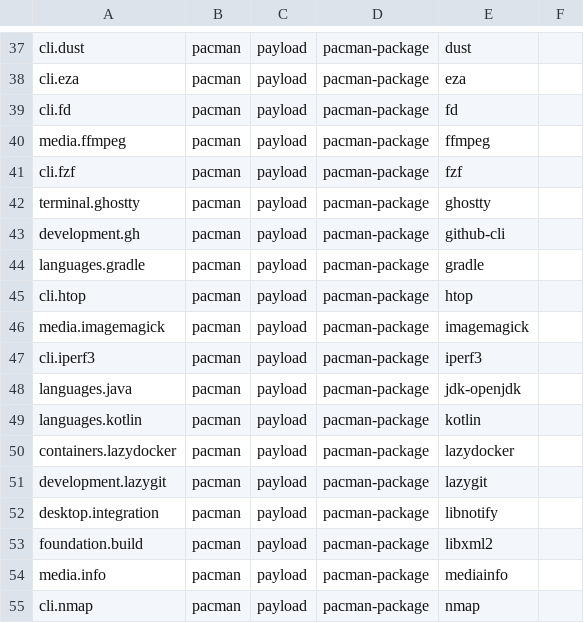
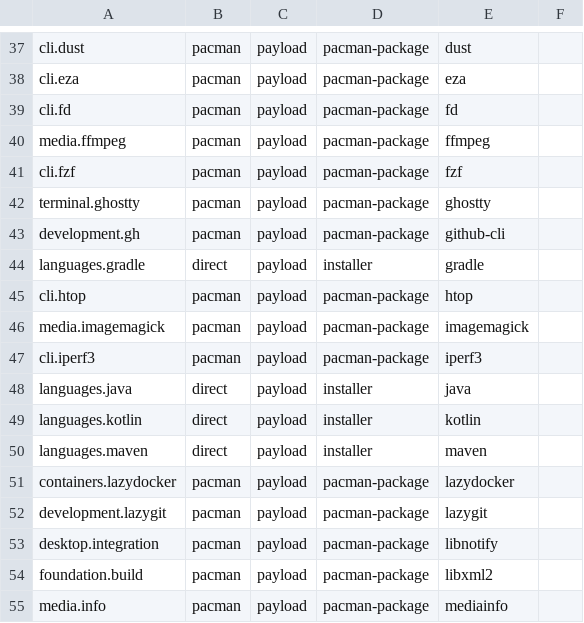
Before and after one commit to petalas/dotfiles, a TSV file: catalog/platforms/arch.tsv, drawn as a sheet; only a part is shown, gaps mark what is left out; the shorter side is filled out with more unchanged rows.

```diff
--- a/catalog/platforms/arch.tsv
+++ b/catalog/platforms/arch.tsv
@@ -43,3 +43,3 @@ terminal.ghostty	pacman	payload	pacman-package	ghostty
 development.gh	pacman	payload	pacman-package	github-cli
-languages.gradle	pacman	payload	pacman-package	gradle
+languages.gradle	direct	payload	installer	gradle
 cli.htop	pacman	payload	pacman-package	htop
@@ -47,4 +47,5 @@ media.imagemagick	pacman	payload	pacman-package	imagemagick
 cli.iperf3	pacman	payload	pacman-package	iperf3
-languages.java	pacman	payload	pacman-package	jdk-openjdk
-languages.kotlin	pacman	payload	pacman-package	kotlin
+languages.java	direct	payload	installer	java
+languages.kotlin	direct	payload	installer	kotlin
+languages.maven	direct	payload	installer	maven
 containers.lazydocker	pacman	payload	pacman-package	lazydocker
```
Also changed, not shown: catalog/applications.tsv, catalog/installers.tsv, 20 other files.
